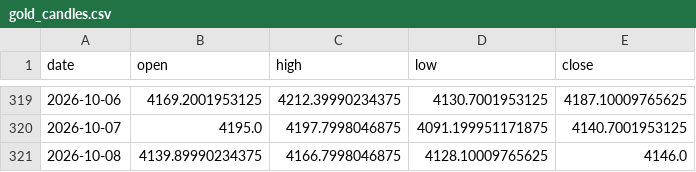
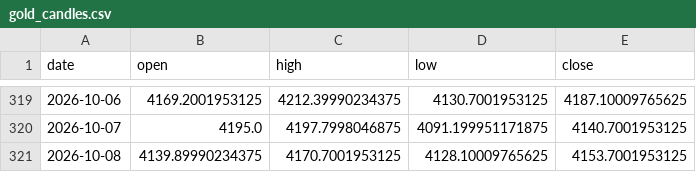
Before and after one commit to christianprimero926/btc-bot-panel, a CSV file: gold_candles.csv, drawn as a sheet; only a part is shown, gaps mark what is left out.

```diff
--- a/gold_candles.csv
+++ b/gold_candles.csv
@@ -320,2 +320,2 @@ date,open,high,low,close
 2026-10-07,4195.0,4197.7998046875,4091.199951171875,4140.7001953125
-2026-10-08,4139.89990234375,4166.7998046875,4128.10009765625,4146.0
+2026-10-08,4139.89990234375,4170.7001953125,4128.10009765625,4153.7001953125
```
Also changed, not shown: equity_history.csv, eth_equity_history.csv, 24 other files.
